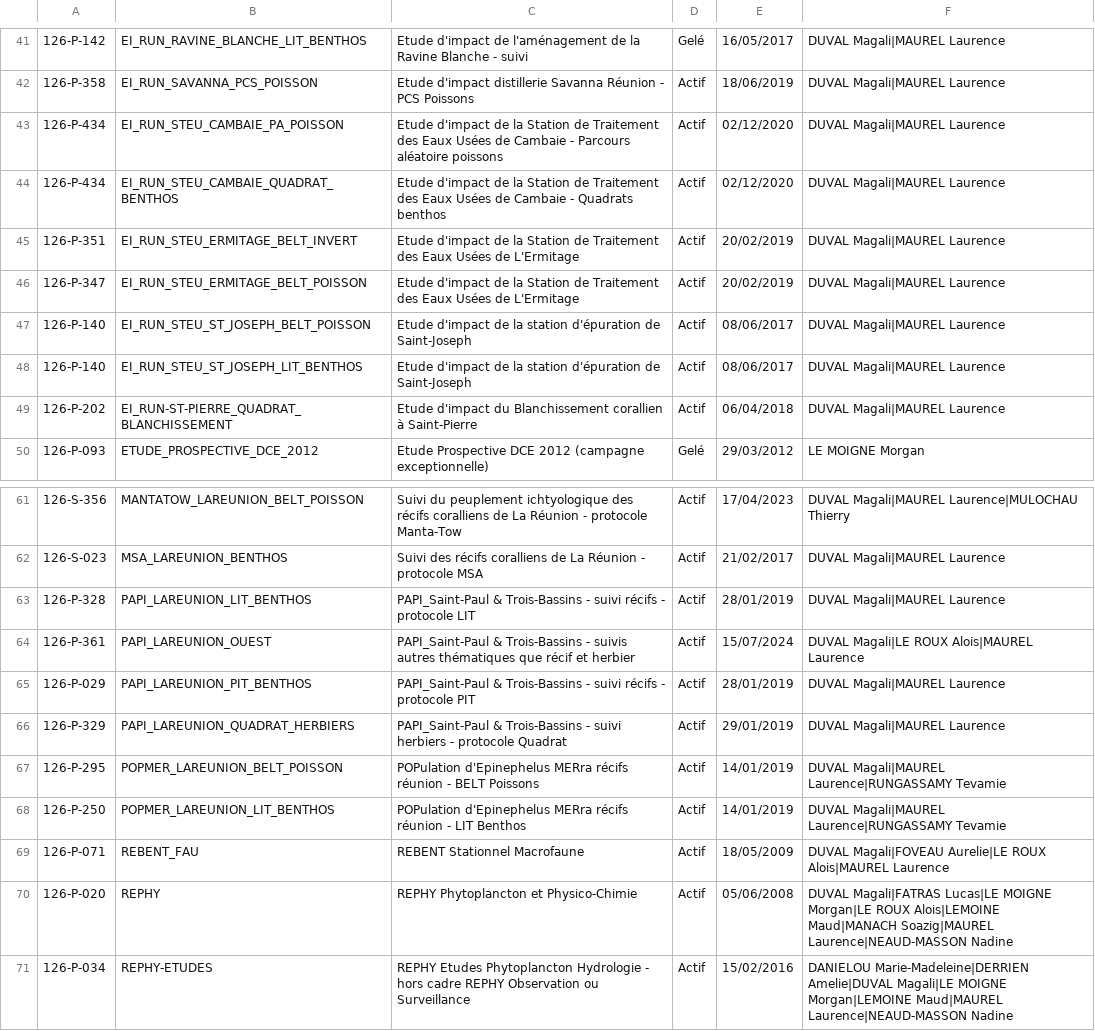
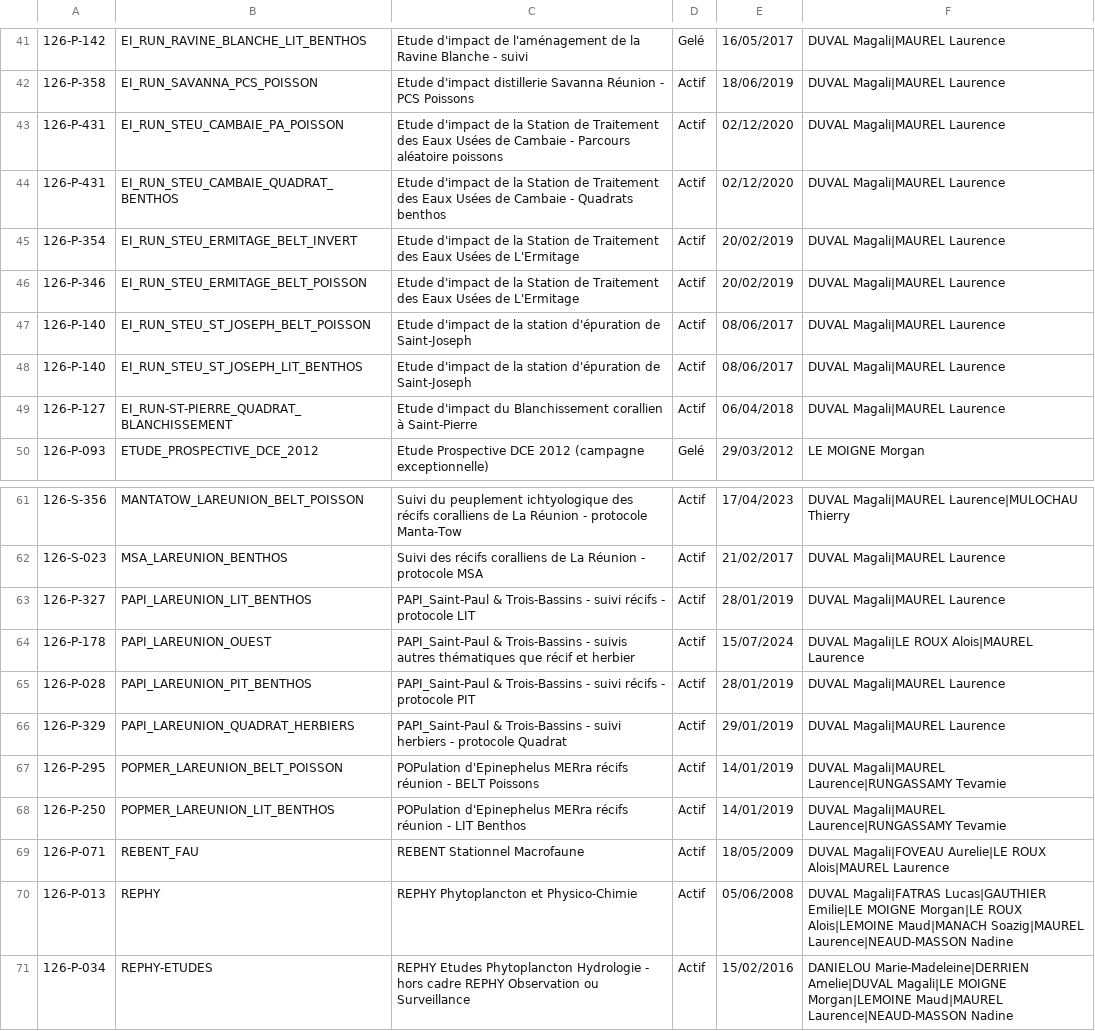
Before and after one commit to basileandre056/geonature_quadrige_extraction, a CSV file: backend/memory/programmes_126-_filtered.csv, drawn as a sheet; only a part is shown, gaps mark what is left out; the diff covers the shown part only; the diff names each change by its address in the sheet, - before the commit and + after, or states it on an @@ line.

```diff
--- a/backend/memory/programmes_126-_filtered.csv
+++ b/backend/memory/programmes_126-_filtered.csv
-A43:A44: 126-P-434
+A43:A44: 126-P-431
-A45: 126-P-351
+A45: 126-P-354
-A46: 126-P-347
+A46: 126-P-346
-A49: 126-P-202
+A49: 126-P-127
-A63: 126-P-328
+A63: 126-P-327
-A64: 126-P-361
+A64: 126-P-178
-A65: 126-P-029
+A65: 126-P-028
-A70: 126-P-020
+A70: 126-P-013
-F70: DUVAL Magali|FATRAS Lucas|LE MOIGNE Morgan|LE…
+F70: DUVAL Magali|FATRAS Lucas|GAUTHIER Emilie|LE MOIGNE Morgan|LE…
```
Also changed, not shown: 22 edited cells elsewhere in this file, 4 other files.
